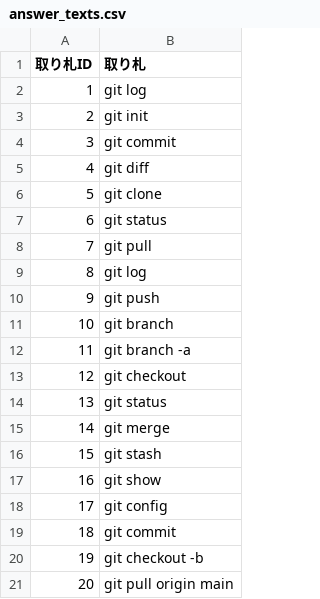
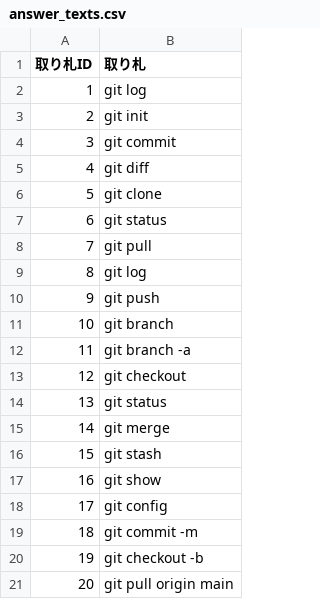
Before and after one commit to HackathonWinterAteam/LearningKaruta, a CSV file: app/csv/answer_texts.csv, drawn as a sheet.

Commit message:
csv変更

```diff
--- a/app/csv/answer_texts.csv
+++ b/app/csv/answer_texts.csv
@@ -18,3 +18,3 @@
 17,git config
-18,git commit
+18,git commit -m
 19,git checkout -b
```
